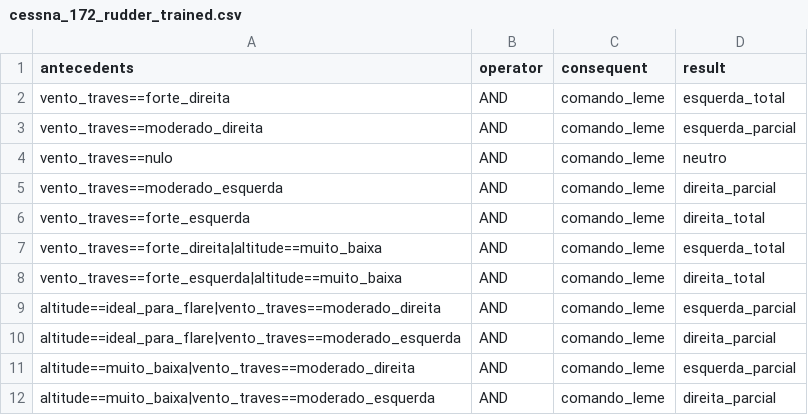
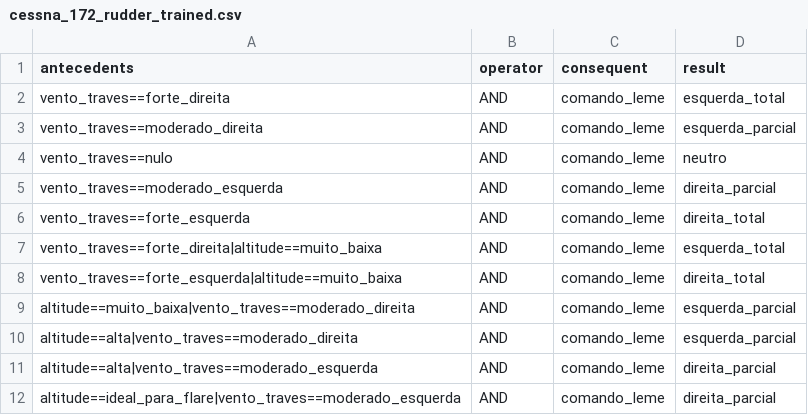
Before and after one commit to LucasVChaves/Harpia, a CSV file: src/config/rules/cessna_172_rudder_trained.csv, drawn as a sheet.

```diff
--- a/src/config/rules/cessna_172_rudder_trained.csv
+++ b/src/config/rules/cessna_172_rudder_trained.csv
@@ -8,5 +8,5 @@ vento_traves==forte_direita|altitude==muito_baixa,AND,comando_leme,esquerda_tota
 vento_traves==forte_esquerda|altitude==muito_baixa,AND,comando_leme,direita_total
-altitude==ideal_para_flare|vento_traves==moderado_direita,AND,comando_leme,esquerda_parcial
+altitude==muito_baixa|vento_traves==moderado_direita,AND,comando_leme,esquerda_parcial
+altitude==alta|vento_traves==moderado_direita,AND,comando_leme,esquerda_parcial
+altitude==alta|vento_traves==moderado_esquerda,AND,comando_leme,direita_parcial
 altitude==ideal_para_flare|vento_traves==moderado_esquerda,AND,comando_leme,direita_parcial
-altitude==muito_baixa|vento_traves==moderado_direita,AND,comando_leme,esquerda_parcial
-altitude==muito_baixa|vento_traves==moderado_esquerda,AND,comando_leme,direita_parcial
```
Also changed, not shown: src/config/rules/cessna_172_elevator_trained.csv, 5 other files.
